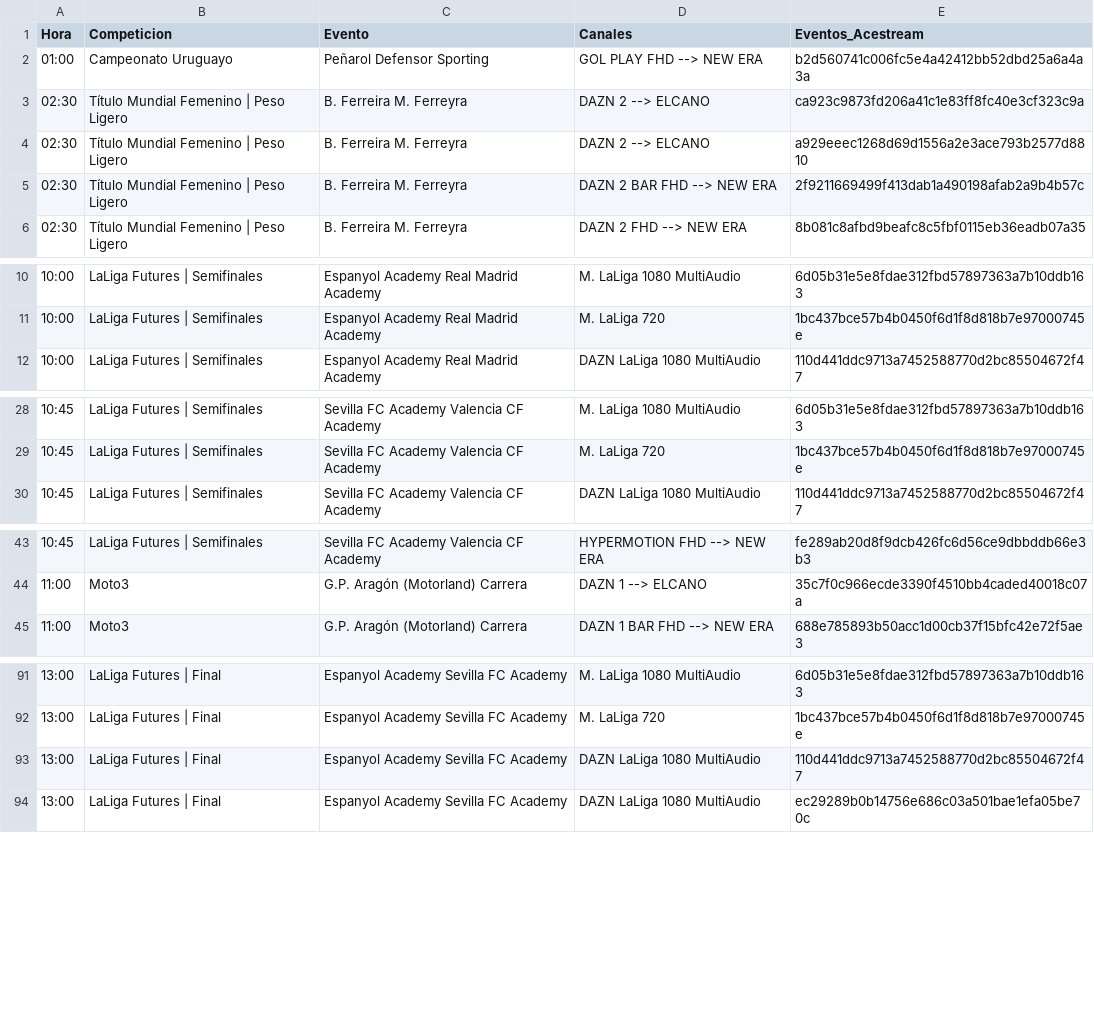
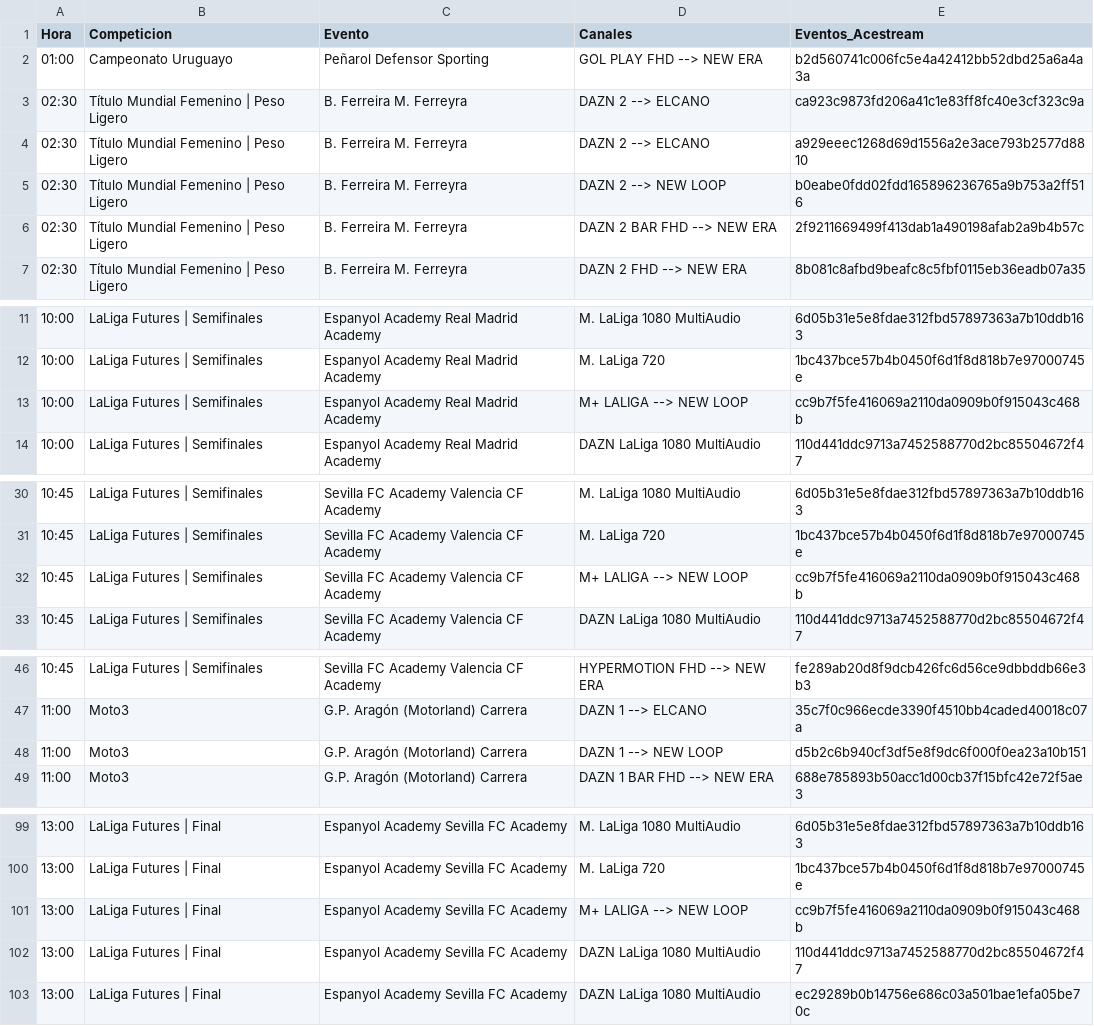
Before and after one commit to ezdakit/zukzeuk_listas, a CSV file: zz_eventos/eventos.csv, drawn as a sheet; only a part is shown, gaps mark what is left out; the diff covers the shown part only; the diff names each change by its address in the sheet, - before the commit and + after, or states it on an @@ line.

```diff
--- a/zz_eventos/eventos.csv
+++ b/zz_eventos/eventos.csv
+row 5: 02:30 | Título Mundial Femenino | Peso Ligero | B. Ferreira M. Ferreyra | DAZN 2 --> NEW LOOP | b0eabe0fdd02fdd165896236765a9b753a2ff516
+row 13: 10:00 | LaLiga Futures | Semifinales | Espanyol Academy Real Madrid Academy | M+ LALIGA --> NEW LOOP | cc9b7f5fe416069a2110da0909b0f915043c468b
+row 32: 10:45 | LaLiga Futures | Semifinales | Sevilla FC Academy Valencia CF Academy | M+ LALIGA --> NEW LOOP | cc9b7f5fe416069a2110da0909b0f915043c468b
+row 48: 11:00 | Moto3 | G.P. Aragón (Motorland) Carrera | DAZN 1 --> NEW LOOP | d5b2c6b940cf3df5e8f9dc6f000f0ea23a10b151
+row 101: 13:00 | LaLiga Futures | Final | Espanyol Academy Sevilla FC Academy | M+ LALIGA --> NEW LOOP | cc9b7f5fe416069a2110da0909b0f915043c468b
```
Also changed, not shown: 10 added rows elsewhere in this file, 5 other files.
